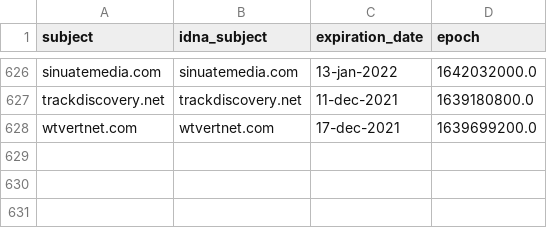
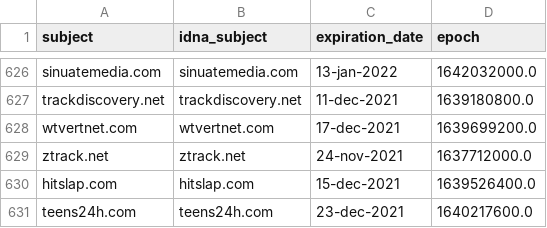
Before and after one commit to dead-hosts/hosts_web_mvps.org, a CSV file: .pyfunceble/whois.csv, drawn as a sheet; only a part is shown, gaps mark what is left out; the diff names each change by its address in the sheet, - before the commit and + after, or states it on an @@ line.

```diff
--- a/.pyfunceble/whois.csv
+++ b/.pyfunceble/whois.csv
+row 629: ztrack.net | ztrack.net | 24-nov-2021 | 1637712000.0
+row 630: hitslap.com | hitslap.com | 15-dec-2021 | 1639526400.0
+row 631: teens24h.com | teens24h.com | 23-dec-2021 | 1640217600.0
```
Also changed, not shown: .pyfunceble/inactive.csv, 9 other files.
